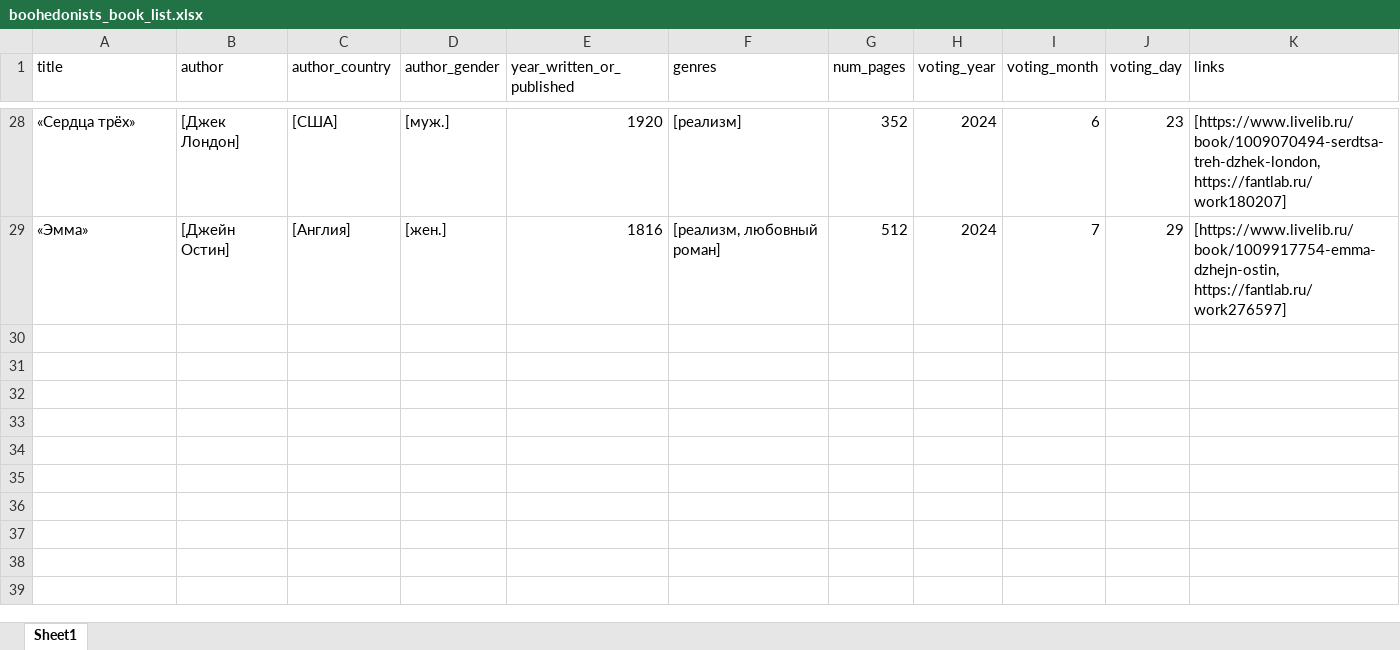
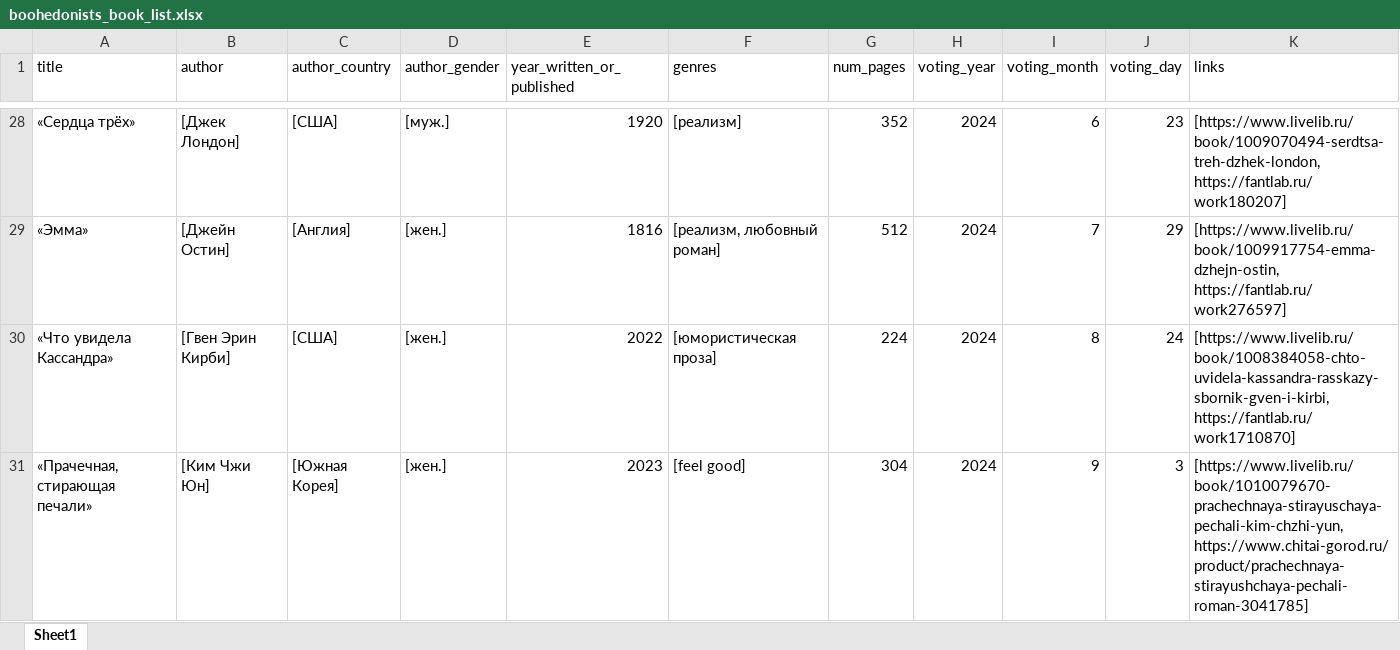
Before and after one commit to zloy-zhake/book-club-viz, an Excel workbook: boohedonists_files/boohedonists_book_list.xlsx, sheet Sheet1, drawn as a sheet; only a part is shown, gaps mark what is left out; values as stored, in another font and other column widths than the file's, no borders; the diff names each change by its address in the sheet, - before the commit and + after, or states it on an @@ line.

Commit message:
Книггедонисты: добавил в список выбранных «Что увидела Кассандра» и «Прачечная, стирающая печали»

```diff
--- a/boohedonists_files/boohedonists_book_list.xlsx (sheet Sheet1)
+++ b/boohedonists_files/boohedonists_book_list.xlsx (sheet Sheet1)
+row 30: «Что увидела Кассандра» | [Гвен Эрин Кирби] | [США] | [жен.] | 2022 | [юмористическая проза] | 224 | 2024 | 8 | 24 | [https://www.livelib.ru/book/1008384058-chto-uvidela-kassandra-rasskazy-sbornik-gven-i-kirbi, https://fantlab.ru/work1710870]
+row 31: «Прачечная, стирающая печали» | [Ким Чжи Юн] | [Южная Корея] | [жен.] | 2023 | [feel good] | 304 | 2024 | 9 | 3 | [https://www.livelib.ru/book/1010079670-prachechnaya-stirayuschaya-pechali-kim-chzhi-yun, https://www.chitai-gorod.ru/product/prachechnaya-stirayushchaya-pechali-roman-3041785]
```
